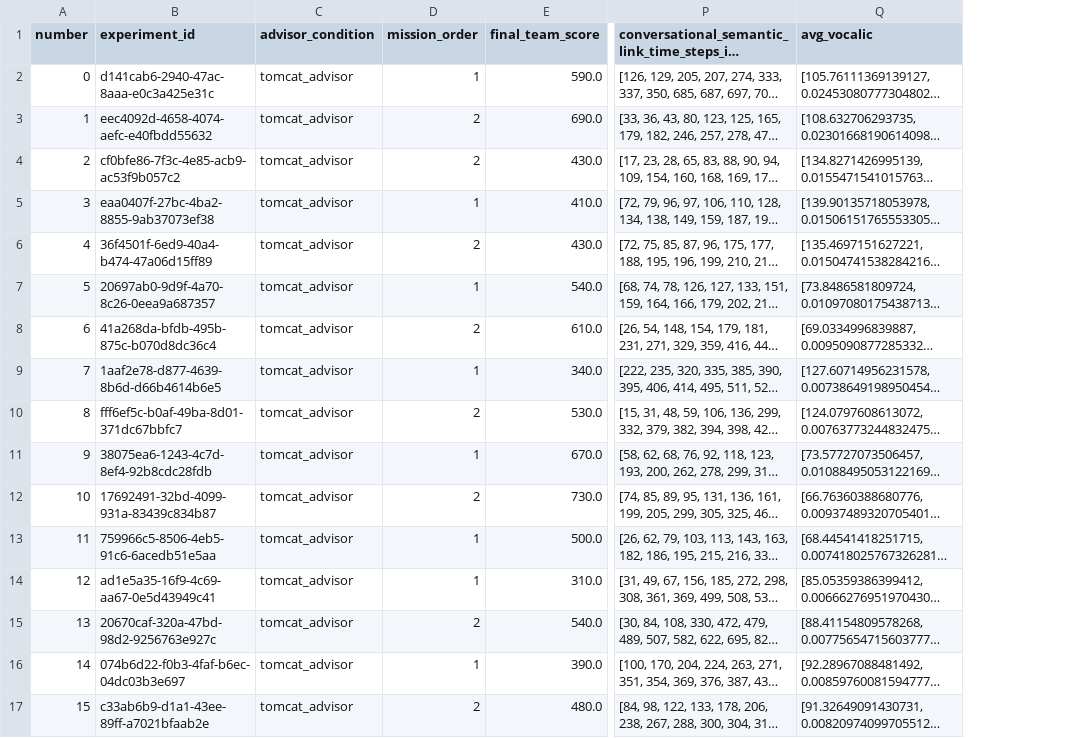
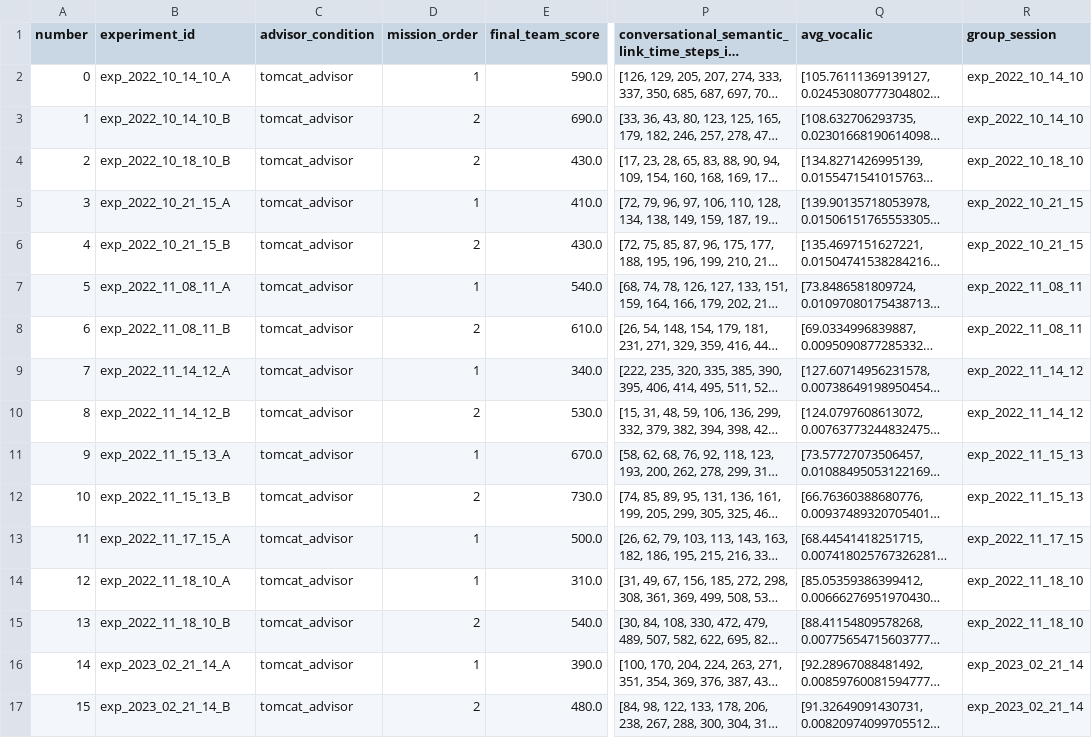
Before and after one commit to paulosoaresua/tomcat-coordination_analysis, a CSV file: data/vocalic/tomcat_data.csv, drawn as a sheet; only a part is shown, gaps mark what is left out; long unchanged cells end in …; the diff names each change by its address in the sheet, - before the commit and + after, or states it on an @@ line.

Commit message:
Adding all datasets

```diff
--- a/data/vocalic/tomcat_data.csv
+++ b/data/vocalic/tomcat_data.csv
+column R (group_session), rows 2-17: exp_2022_10_14_10 | exp_2022_10_14_10 | exp_2022_10_18_10 | exp_2022_10_21_15 | exp_2022_10_21_15 | exp_2022_11_08_11 | exp_2022_11_08_11 | exp_2022_11_14_12 | exp_2022_11_14_12 | exp_2022_11_15_13 | exp_2022_11_15_13 | exp_2022_11_17_15 | exp_2022_11_18_10 | exp_2022_11_18_10 | exp_2023_02_21_14 | exp_2023_02_21_14
-B2 (experiment_id): d141cab6-2940-47ac-8aaa-e0c3a425e31c
+B2 (experiment_id): exp_2022_10_14_10_A
-B3 (experiment_id): eec4092d-4658-4074-aefc-e40fbdd55632
+B3 (experiment_id): exp_2022_10_14_10_B
-B4 (experiment_id): cf0bfe86-7f3c-4e85-acb9-ac53f9b057c2
+B4 (experiment_id): exp_2022_10_18_10_B
-B5 (experiment_id): eaa0407f-27bc-4ba2-8855-9ab37073ef38
+B5 (experiment_id): exp_2022_10_21_15_A
-B6 (experiment_id): 36f4501f-6ed9-40a4-b474-47a06d15ff89
+B6 (experiment_id): exp_2022_10_21_15_B
-B7 (experiment_id): 20697ab0-9d9f-4a70-8c26-0eea9a687357
+B7 (experiment_id): exp_2022_11_08_11_A
-B8 (experiment_id): 41a268da-bfdb-495b-875c-b070d8dc36c4
+B8 (experiment_id): exp_2022_11_08_11_B
-B9 (experiment_id): 1aaf2e78-d877-4639-8b6d-d66b4614b6e5
+B9 (experiment_id): exp_2022_11_14_12_A
-B10 (experiment_id): fff6ef5c-b0af-49ba-8d01-371dc67bbfc7
+B10 (experiment_id): exp_2022_11_14_12_B
-B11 (experiment_id): 38075ea6-1243-4c7d-8ef4-92b8cdc28fdb
+B11 (experiment_id): exp_2022_11_15_13_A
-B12 (experiment_id): 17692491-32bd-4099-931a-83439c834b87
+B12 (experiment_id): exp_2022_11_15_13_B
-B13 (experiment_id): 759966c5-8506-4eb5-91c6-6acedb51e5aa
+B13 (experiment_id): exp_2022_11_17_15_A
-B14 (experiment_id): ad1e5a35-16f9-4c69-aa67-0e5d43949c41
+B14 (experiment_id): exp_2022_11_18_10_A
-B15 (experiment_id): 20670caf-320a-47bd-98d2-9256763e927c
+B15 (experiment_id): exp_2022_11_18_10_B
-B16 (experiment_id): 074b6d22-f0b3-4faf-b6ec-04dc03b3e697
+B16 (experiment_id): exp_2023_02_21_14_A
-B17 (experiment_id): c33ab6b9-d1a1-43ee-89ff-a7021bfaab2e
+B17 (experiment_id): exp_2023_02_21_14_B
```
Also changed, not shown: 10 other files.
